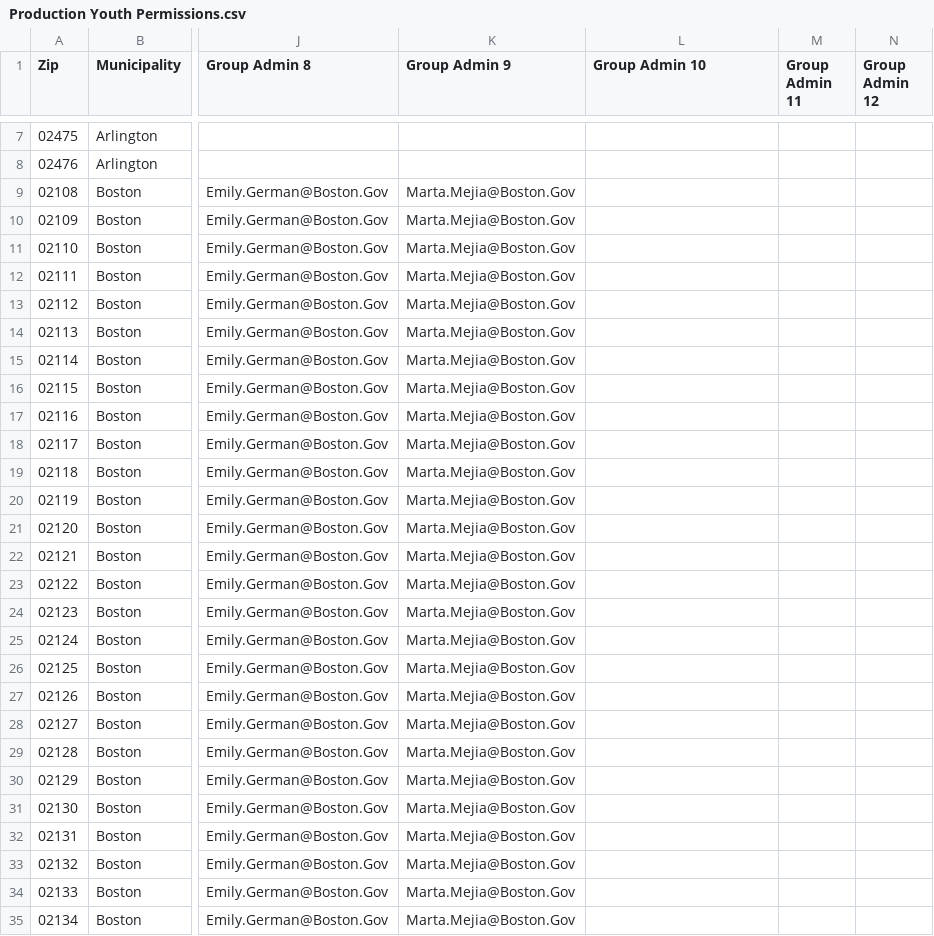
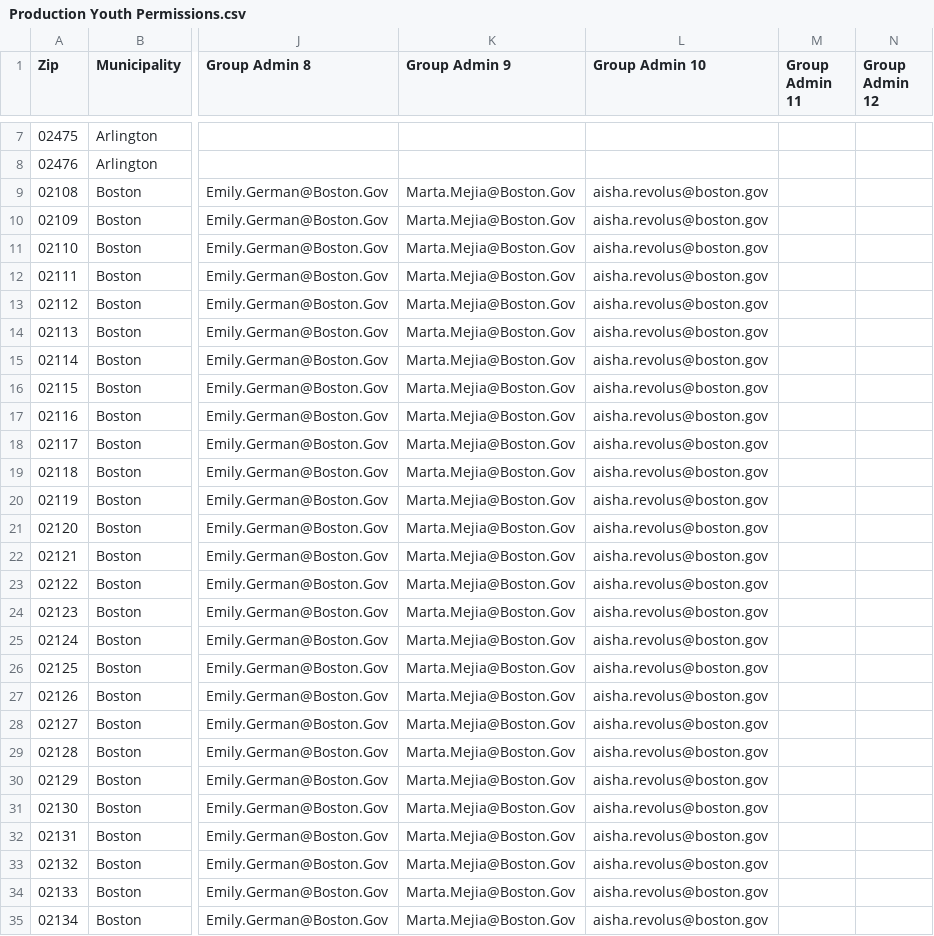
Before and after one commit to mbta/reduced_fares, a CSV file: data_sources/Production Youth Permissions.csv, drawn as a sheet; only a part is shown, gaps mark what is left out; the diff covers the shown part only; the diff names each change by its address in the sheet, - before the commit and + after, or states it on an @@ line.

Commit message:
Chore: New Boston YP Admin

```diff
--- a/data_sources/Production Youth Permissions.csv
+++ b/data_sources/Production Youth Permissions.csv
-L9:L35 (Group Admin 10): (empty)
+L9:L35 (Group Admin 10): aisha.revolus@boston.gov
```
Also changed, not shown: 24 edited cells elsewhere in this file.
